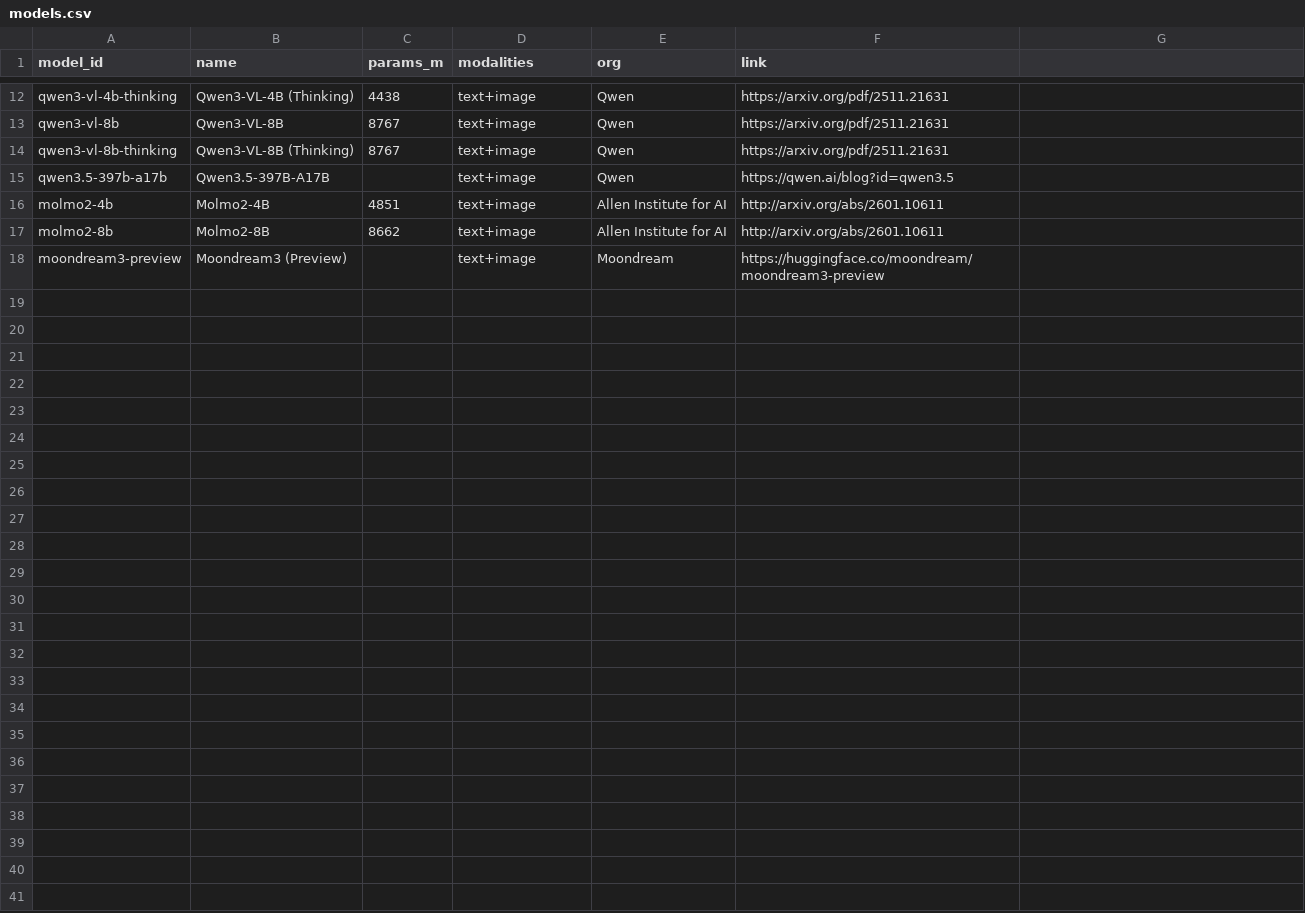
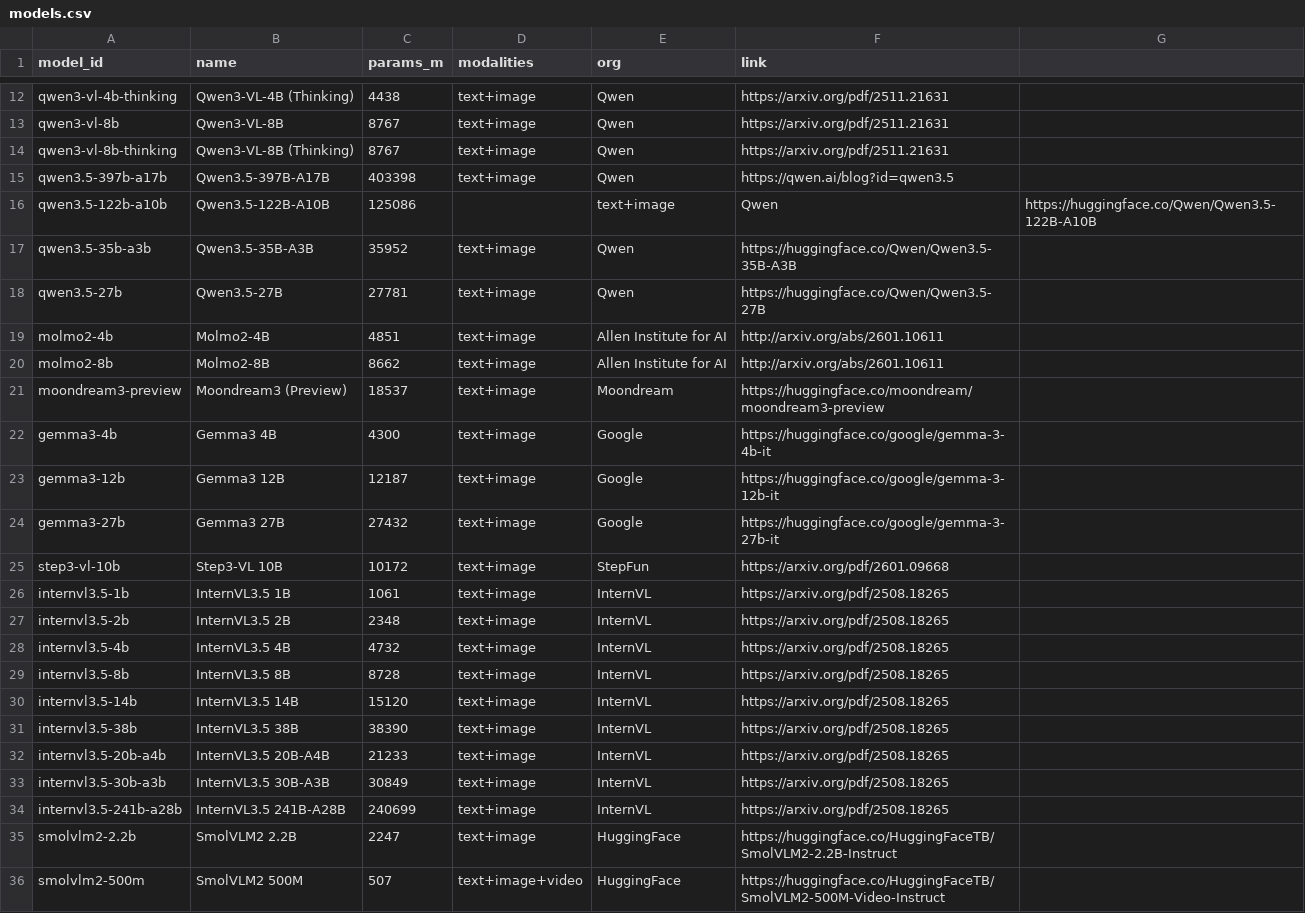
Before and after one commit to samuelstevens/mllm-benchmarking, a CSV file: docs/data/models.csv, drawn as a sheet; only a part is shown, gaps mark what is left out.

```diff
--- a/docs/data/models.csv
+++ b/docs/data/models.csv
@@ -14,5 +14,23 @@ qwen3-vl-8b,Qwen3-VL-8B,8767,text+image,Qwen,https://arxiv.org/pdf/2511.21631
 qwen3-vl-8b-thinking,Qwen3-VL-8B (Thinking),8767,text+image,Qwen,https://arxiv.org/pdf/2511.21631
-qwen3.5-397b-a17b,Qwen3.5-397B-A17B,,text+image,Qwen,https://qwen.ai/blog?id=qwen3.5
+qwen3.5-397b-a17b,Qwen3.5-397B-A17B,403398,text+image,Qwen,https://qwen.ai/blog?id=qwen3.5
+qwen3.5-122b-a10b,Qwen3.5-122B-A10B,125086,,text+image,Qwen,https://huggingface.co/Qwen/Qwen3.5-122B-A10B
+qwen3.5-35b-a3b,Qwen3.5-35B-A3B,35952,text+image,Qwen,https://huggingface.co/Qwen/Qwen3.5-35B-A3B
+qwen3.5-27b,Qwen3.5-27B,27781,text+image,Qwen,https://huggingface.co/Qwen/Qwen3.5-27B
 molmo2-4b,Molmo2-4B,4851,text+image,Allen Institute for AI,http://arxiv.org/abs/2601.10611
 molmo2-8b,Molmo2-8B,8662,text+image,Allen Institute for AI,http://arxiv.org/abs/2601.10611
-moondream3-preview,Moondream3 (Preview),,text+image,Moondream,https://huggingface.co/moondream/moondream3-preview
+moondream3-preview,Moondream3 (Preview),18537,text+image,Moondream,https://huggingface.co/moondream/moondream3-preview
+gemma3-4b,Gemma3 4B,4300,text+image,Google,https://huggingface.co/google/gemma-3-4b-it
+gemma3-12b,Gemma3 12B,12187,text+image,Google,https://huggingface.co/google/gemma-3-12b-it
+gemma3-27b,Gemma3 27B,27432,text+image,Google,https://huggingface.co/google/gemma-3-27b-it
+step3-vl-10b,Step3-VL 10B,10172,text+image,StepFun,https://arxiv.org/pdf/2601.09668
+internvl3.5-1b,InternVL3.5 1B,1061,text+image,InternVL,https://arxiv.org/pdf/2508.18265
+internvl3.5-2b,InternVL3.5 2B,2348,text+image,InternVL,https://arxiv.org/pdf/2508.18265
+internvl3.5-4b,InternVL3.5 4B,4732,text+image,InternVL,https://arxiv.org/pdf/2508.18265
+internvl3.5-8b,InternVL3.5 8B,8728,text+image,InternVL,https://arxiv.org/pdf/2508.18265
+internvl3.5-14b,InternVL3.5 14B,15120,text+image,InternVL,https://arxiv.org/pdf/2508.18265
+internvl3.5-38b,InternVL3.5 38B,38390,text+image,InternVL,https://arxiv.org/pdf/2508.18265
+internvl3.5-20b-a4b,InternVL3.5 20B-A4B,21233,text+image,InternVL,https://arxiv.org/pdf/2508.18265
+internvl3.5-30b-a3b,InternVL3.5 30B-A3B,30849,text+image,InternVL,https://arxiv.org/pdf/2508.18265
+internvl3.5-241b-a28b,InternVL3.5 241B-A28B,240699,text+image,InternVL,https://arxiv.org/pdf/2508.18265
+smolvlm2-2.2b,SmolVLM2 2.2B,2247,text+image,HuggingFace,https://huggingface.co/HuggingFaceTB/SmolVLM2-2.2B-Instruct
+smolvlm2-500m,SmolVLM2 500M,507,text+image+video,HuggingFace,https://huggingface.co/HuggingFaceTB/SmolVLM2-500M-Video-Instruct
```
Also changed, not shown: web/data/models.csv, 7 other files.
